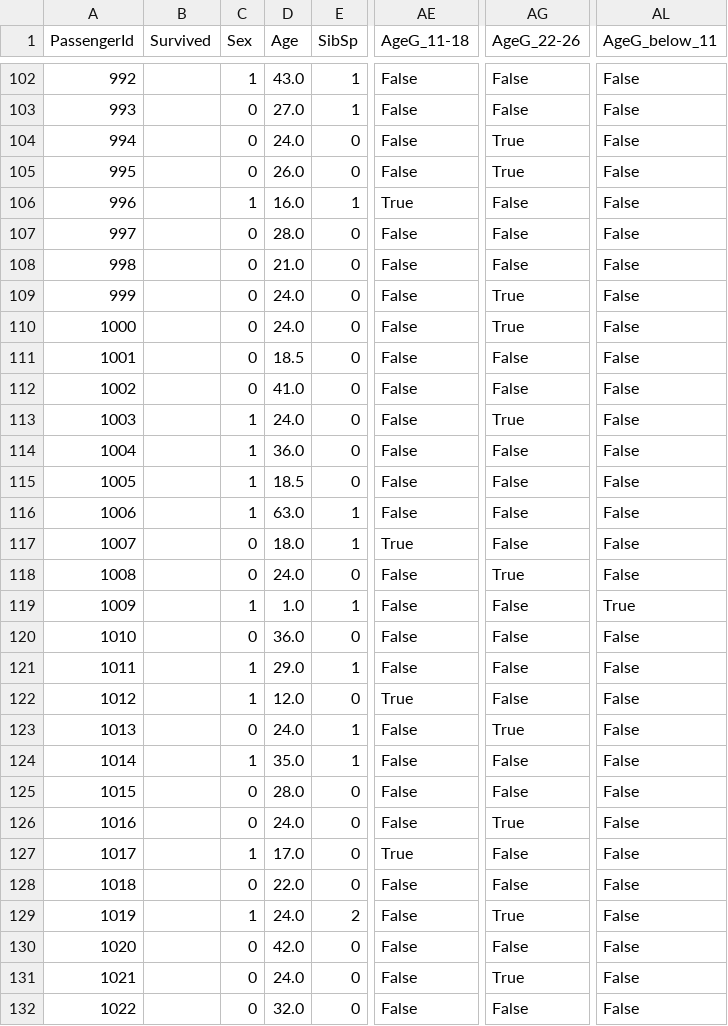
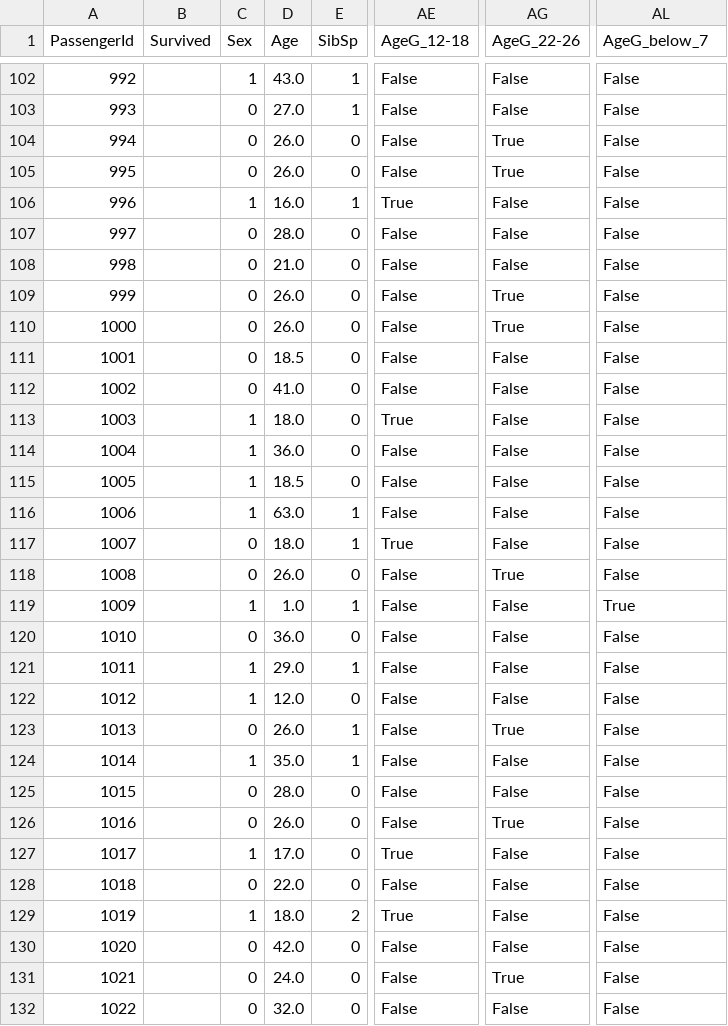
Before and after one commit to Aszlas545/Data_Science, a CSV file: test_dataframe.csv, drawn as a sheet; only a part is shown, gaps mark what is left out; the diff covers the shown part only; the diff names each change by its address in the sheet, - before the commit and + after, or states it on an @@ line.

```diff
--- a/test_dataframe.csv
+++ b/test_dataframe.csv
-AE1: AgeG_11-18
+AE1: AgeG_12-18
-AL1: AgeG_below_11
+AL1: AgeG_below_7
-D104 (Age): 24.0
+D104 (Age): 26.0
-D109:D110 (Age): 24.0
+D109:D110 (Age): 26.0
-D113 (Age): 24.0
+D113 (Age): 18.0
-AE113 (AgeG_12-18): False
+AE113 (AgeG_12-18): True
-AG113 (AgeG_22-26): True
+AG113 (AgeG_22-26): False
-D118 (Age): 24.0
+D118 (Age): 26.0
-AE122 (AgeG_12-18): True
+AE122 (AgeG_12-18): False
-D123 (Age): 24.0
+D123 (Age): 26.0
-D126 (Age): 24.0
+D126 (Age): 26.0
-D129 (Age): 24.0
+D129 (Age): 18.0
-AE129 (AgeG_12-18): False
+AE129 (AgeG_12-18): True
-AG129 (AgeG_22-26): True
+AG129 (AgeG_22-26): False
```
Also changed, not shown: 152 edited cells elsewhere in this file, dataframe.csv, train_dataframe.csv, 2 other files.
